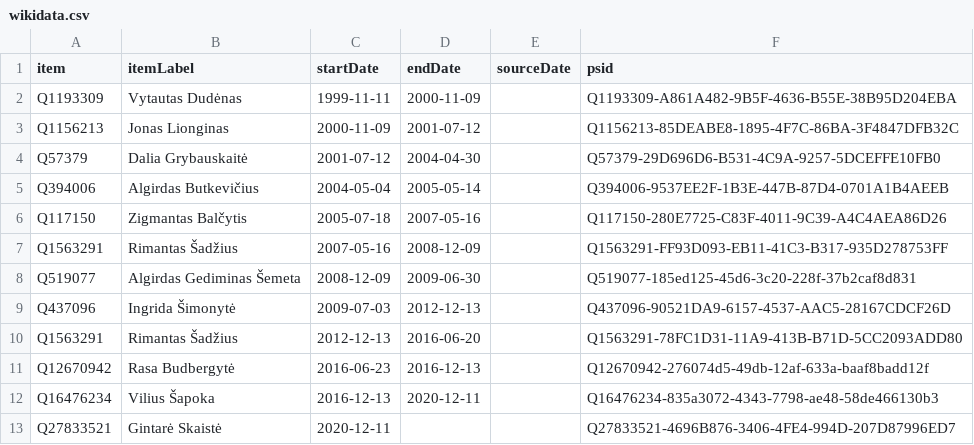
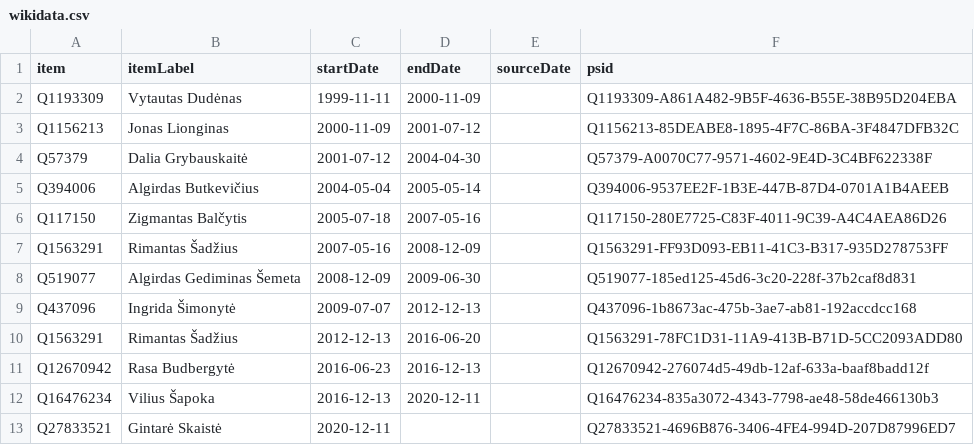
Before and after one commit to every-politician-scrapers/lithuania, a CSV file: sources/finance-minister/wikidata.csv, drawn as a sheet.

Commit message:
Compare external sources to Wikidata

```diff
--- a/sources/finance-minister/wikidata.csv
+++ b/sources/finance-minister/wikidata.csv
@@ -3,3 +3,3 @@ Q1193309,Vytautas Dudėnas,1999-11-11,2000-11-09,,Q1193309-A861A482-9B5F-4636-B5
 Q1156213,Jonas Lionginas,2000-11-09,2001-07-12,,Q1156213-85DEABE8-1895-4F7C-86BA-3F4847DFB32C
-Q57379,Dalia Grybauskaitė,2001-07-12,2004-04-30,,Q57379-29D696D6-B531-4C9A-9257-5DCEFFE10FB0
+Q57379,Dalia Grybauskaitė,2001-07-12,2004-04-30,,Q57379-A0070C77-9571-4602-9E4D-3C4BF622338F
 Q394006,Algirdas Butkevičius,2004-05-04,2005-05-14,,Q394006-9537EE2F-1B3E-447B-87D4-0701A1B4AEEB
@@ -8,3 +8,3 @@ Q1563291,Rimantas Šadžius,2007-05-16,2008-12-09,,Q1563291-FF93D093-EB11-41C3-B
 Q519077,Algirdas Gediminas Šemeta,2008-12-09,2009-06-30,,Q519077-185ed125-45d6-3c20-228f-37b2caf8d831
-Q437096,Ingrida Šimonytė,2009-07-03,2012-12-13,,Q437096-90521DA9-6157-4537-AAC5-28167CDCF26D
+Q437096,Ingrida Šimonytė,2009-07-07,2012-12-13,,Q437096-1b8673ac-475b-3ae7-ab81-192accdcc168
 Q1563291,Rimantas Šadžius,2012-12-13,2016-06-20,,Q1563291-78FC1D31-11A9-413B-B71D-5CC2093ADD80
```
Also changed, not shown: 1 other file.
